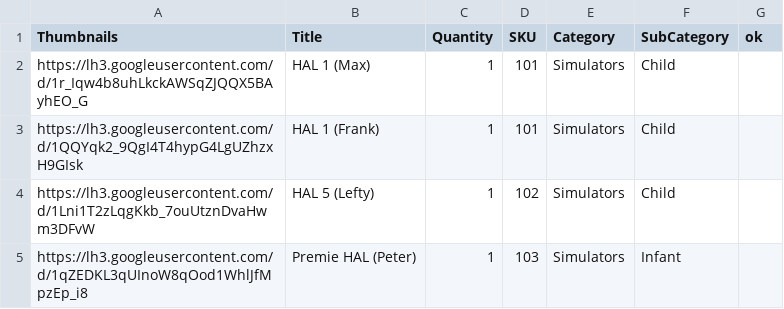
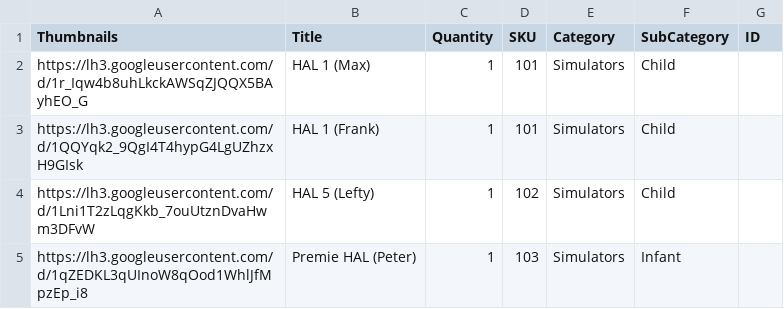
Before and after one commit to BCCWSIM/CWResourcesPublic, a CSV file: Resources.csv, drawn as a sheet; only a part is shown.

Commit message:
Add files via upload

```diff
--- a/Resources.csv
+++ b/Resources.csv
@@ -1,2 +1,2 @@
-Thumbnails,Title,Quantity,SKU,Category,SubCategory,ok
+Thumbnails,Title,Quantity,SKU,Category,SubCategory,ID
 https://lh3.googleusercontent.com/d/1r_Iqw4b8uhLkckAWSqZJQQX5BAyhEO_G,HAL 1 (Max),1,101,Simulators,Child,
```
